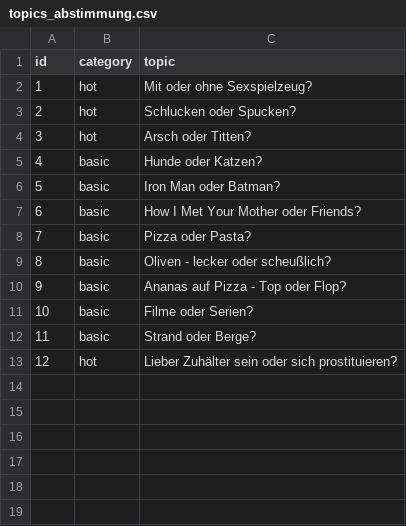
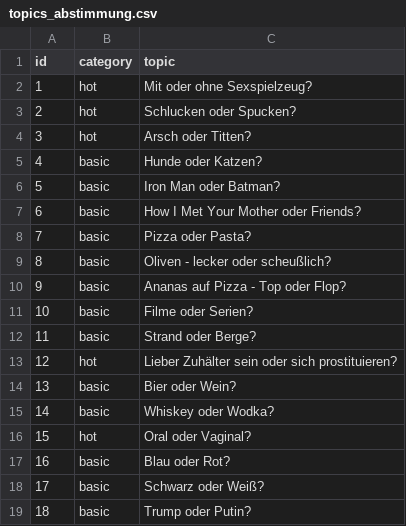
Before and after one commit to nschoenwald/ice-breaker, a CSV file: topics_abstimmung.csv, drawn as a sheet.

```diff
--- a/topics_abstimmung.csv
+++ b/topics_abstimmung.csv
@@ -13 +13,7 @@ id;category;topic
 12;hot;Lieber Zuhälter sein oder sich prostituieren?
+13;basic;Bier oder Wein?
+14;basic;Whiskey oder Wodka?
+15;hot;Oral oder Vaginal?
+16;basic;Blau oder Rot?
+17;basic;Schwarz oder Weiß?
+18;basic;Trump oder Putin?
```
Also changed, not shown: topics_themenspiel.csv.
